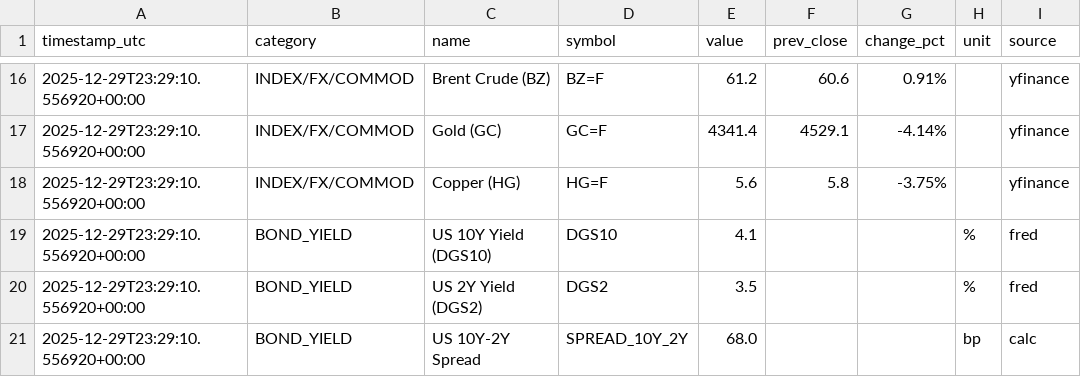
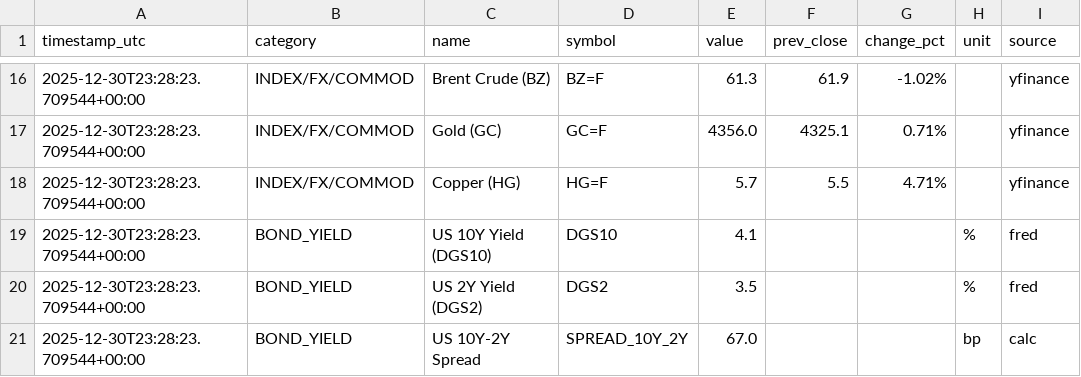
Before and after one commit to wangzehua258/autoindex, a CSV file: data/latest.csv, drawn as a sheet; only a part is shown, gaps mark what is left out; the diff covers the shown part only.

```diff
--- a/data/latest.csv
+++ b/data/latest.csv
@@ -16,6 +16,6 @@ timestamp_utc,category,name,symbol,value,prev_close,change_pct,unit,source
-2025-12-29T23:29:10.556920+00:00,INDEX/FX/COMMOD,Brent Crude (BZ),BZ=F,61.2,60.6,0.91%,,yfinance
-2025-12-29T23:29:10.556920+00:00,INDEX/FX/COMMOD,Gold (GC),GC=F,4341.4,4529.1,-4.14%,,yfinance
-2025-12-29T23:29:10.556920+00:00,INDEX/FX/COMMOD,Copper (HG),HG=F,5.6,5.8,-3.75%,,yfinance
-2025-12-29T23:29:10.556920+00:00,BOND_YIELD,US 10Y Yield (DGS10),DGS10,4.1,,,%,fred
-2025-12-29T23:29:10.556920+00:00,BOND_YIELD,US 2Y  Yield (DGS2),DGS2,3.5,,,%,fred
-2025-12-29T23:29:10.556920+00:00,BOND_YIELD,US 10Y-2Y Spread,SPREAD_10Y_2Y,68.0,,,bp,calc
+2025-12-30T23:28:23.709544+00:00,INDEX/FX/COMMOD,Brent Crude (BZ),BZ=F,61.3,61.9,-1.02%,,yfinance
+2025-12-30T23:28:23.709544+00:00,INDEX/FX/COMMOD,Gold (GC),GC=F,4356.0,4325.1,0.71%,,yfinance
+2025-12-30T23:28:23.709544+00:00,INDEX/FX/COMMOD,Copper (HG),HG=F,5.7,5.5,4.71%,,yfinance
+2025-12-30T23:28:23.709544+00:00,BOND_YIELD,US 10Y Yield (DGS10),DGS10,4.1,,,%,fred
+2025-12-30T23:28:23.709544+00:00,BOND_YIELD,US 2Y  Yield (DGS2),DGS2,3.5,,,%,fred
+2025-12-30T23:28:23.709544+00:00,BOND_YIELD,US 10Y-2Y Spread,SPREAD_10Y_2Y,67.0,,,bp,calc
```
Also changed, not shown: 45 edited cells elsewhere in this file, data/history.csv.
